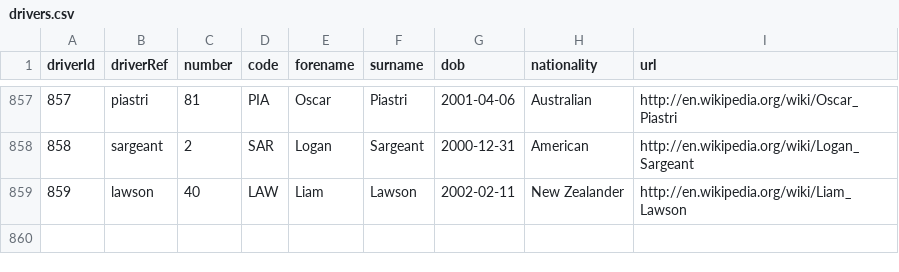
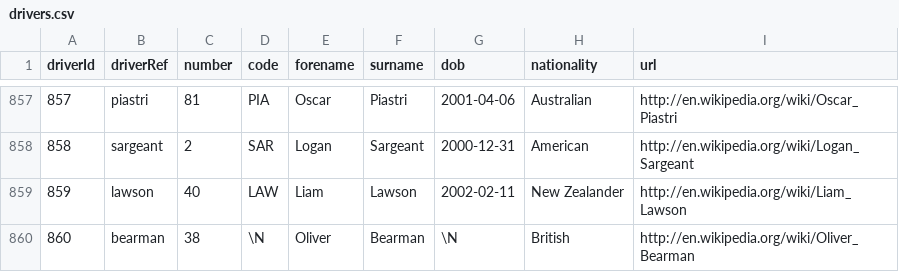
Before and after one commit to Skrimmage/Data-Platform, a CSV file: frontend/sources/f1/drivers.csv, drawn as a sheet; only a part is shown, gaps mark what is left out.

```diff
--- a/frontend/sources/f1/drivers.csv
+++ b/frontend/sources/f1/drivers.csv
@@ -859 +859,2 @@ driverId,driverRef,number,code,forename,surname,dob,nationality,url
 859,"lawson",40,"LAW","Liam","Lawson","2002-02-11","New Zealander","http://en.wikipedia.org/wiki/Liam_Lawson"
+860,"bearman",38,\N,"Oliver","Bearman",\N,"British","http://en.wikipedia.org/wiki/Oliver_Bearman"
```
Also changed, not shown: frontend/sources/f1/constructor_results.csv, frontend/sources/f1/constructor_standings.csv, 3 other files.
